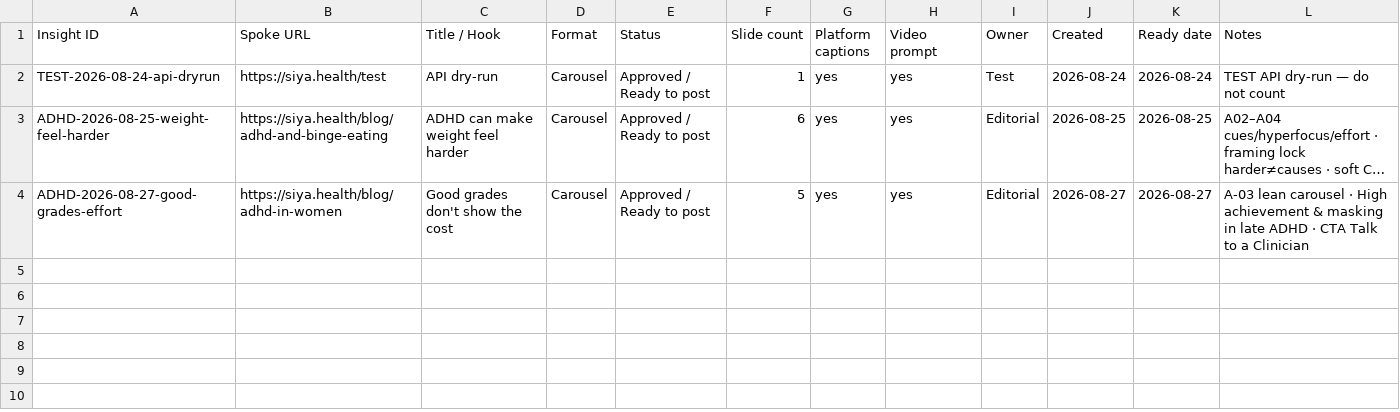
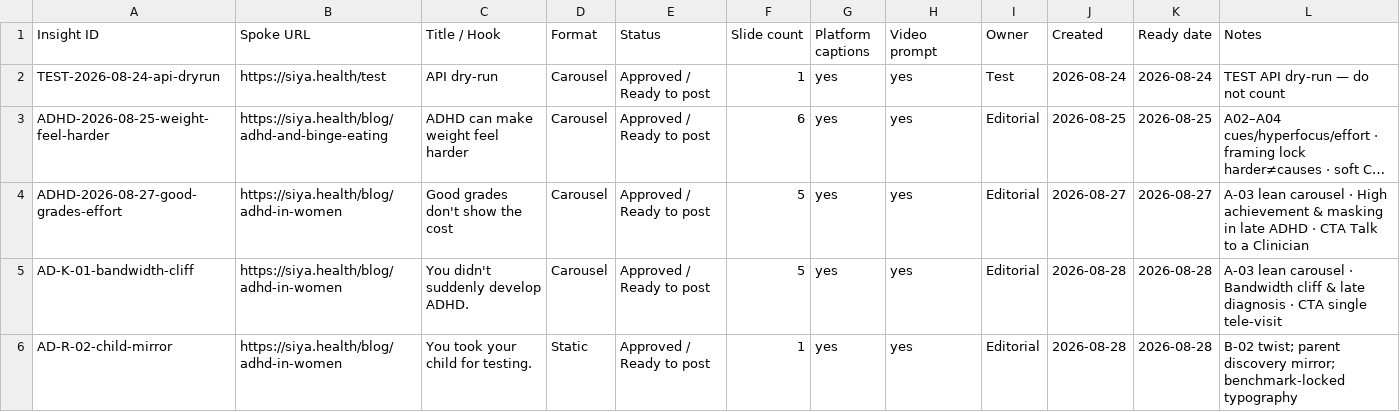
Before and after one commit to snehpandey23/amcare-os, a CSV file: apps/siya-health/brand/04-Content-Tracker/CLOUD-PACK-TRACKER.csv, drawn as a sheet; long unchanged cells end in …; the diff names each change by its address in the sheet, - before the commit and + after, or states it on an @@ line.

```diff
--- a/apps/siya-health/brand/04-Content-Tracker/CLOUD-PACK-TRACKER.csv
+++ b/apps/siya-health/brand/04-Content-Tracker/CLOUD-PACK-TRACKER.csv
+row 5: AD-K-01-bandwidth-cliff | https://siya.health/blog/adhd-in-women | You didn't suddenly develop ADHD. | Carousel | Approved / Ready to post | 5 | yes | yes | Editorial | 2026-08-28 | 2026-08-28 | A-03 lean carousel · Bandwidth cliff & late diagnosis · CTA single tele-visit
+row 6: AD-R-02-child-mirror | https://siya.health/blog/adhd-in-women | You took your child for testing. | Static | Approved / Ready to post | 1 | yes | yes | Editorial | 2026-08-28 | 2026-08-28 | B-02 twist; parent discovery mirror; benchmark-locked typography
```
Also changed, not shown: apps/siya-health/brand/04-Content-Tracker/Siya-Content-Tracker-Posts.csv, 42 other files.
